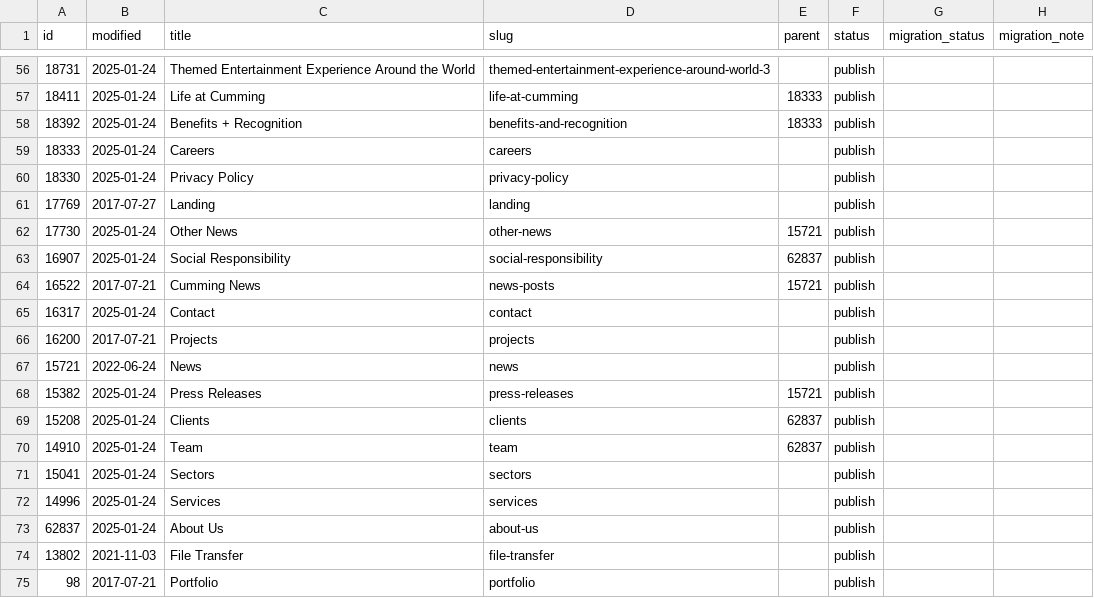
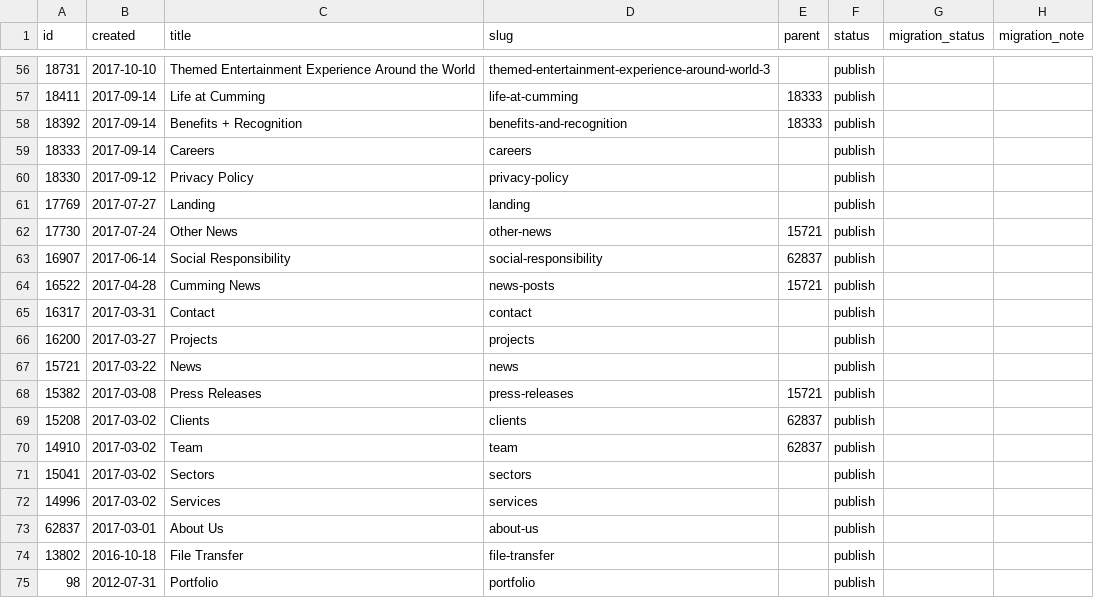
Before and after one commit to autogram-is/cg-web, a CSV file: public_html/wp-content/plugins/cg-migrate/content/pages.csv, drawn as a sheet; only a part is shown, gaps mark what is left out; the diff covers the shown part only.

```diff
--- a/public_html/wp-content/plugins/cg-migrate/content/pages.csv
+++ b/public_html/wp-content/plugins/cg-migrate/content/pages.csv
@@ -1 +1 @@
-id,modified,title,slug,parent,status,migration_status,migration_note
+id,created,title,slug,parent,status,migration_status,migration_note
@@ -56,20 +56,20 @@ id,modified,title,slug,parent,status,migration_status,migration_note
-18731,2025-01-24,"Themed Entertainment Experience Around the World",themed-entertainment-experience-around-world-3,,publish,,
-18411,2025-01-24,"Life at Cumming",life-at-cumming,18333,publish,,
-18392,2025-01-24,"Benefits + Recognition",benefits-and-recognition,18333,publish,,
-18333,2025-01-24,Careers,careers,,publish,,
-18330,2025-01-24,"Privacy Policy",privacy-policy,,publish,,
+18731,2017-10-10,"Themed Entertainment Experience Around the World",themed-entertainment-experience-around-world-3,,publish,,
+18411,2017-09-14,"Life at Cumming",life-at-cumming,18333,publish,,
+18392,2017-09-14,"Benefits + Recognition",benefits-and-recognition,18333,publish,,
+18333,2017-09-14,Careers,careers,,publish,,
+18330,2017-09-12,"Privacy Policy",privacy-policy,,publish,,
 17769,2017-07-27,Landing,landing,,publish,,
-17730,2025-01-24,"Other News",other-news,15721,publish,,
-16907,2025-01-24,"Social Responsibility",social-responsibility,62837,publish,,
-16522,2017-07-21,"Cumming News",news-posts,15721,publish,,
-16317,2025-01-24,Contact,contact,,publish,,
-16200,2017-07-21,Projects,projects,,publish,,
-15721,2022-06-24,News,news,,publish,,
-15382,2025-01-24,"Press Releases",press-releases,15721,publish,,
-15208,2025-01-24,Clients,clients,62837,publish,,
-14910,2025-01-24,Team,team,62837,publish,,
-15041,2025-01-24,Sectors,sectors,,publish,,
-14996,2025-01-24,Services,services,,publish,,
-62837,2025-01-24,"About Us",about-us,,publish,,
-13802,2021-11-03,"File Transfer",file-transfer,,publish,,
-98,2017-07-21,Portfolio,portfolio,,publish,,
+17730,2017-07-24,"Other News",other-news,15721,publish,,
+16907,2017-06-14,"Social Responsibility",social-responsibility,62837,publish,,
+16522,2017-04-28,"Cumming News",news-posts,15721,publish,,
+16317,2017-03-31,Contact,contact,,publish,,
+16200,2017-03-27,Projects,projects,,publish,,
+15721,2017-03-22,News,news,,publish,,
+15382,2017-03-08,"Press Releases",press-releases,15721,publish,,
+15208,2017-03-02,Clients,clients,62837,publish,,
+14910,2017-03-02,Team,team,62837,publish,,
+15041,2017-03-02,Sectors,sectors,,publish,,
+14996,2017-03-02,Services,services,,publish,,
+62837,2017-03-01,"About Us",about-us,,publish,,
+13802,2016-10-18,"File Transfer",file-transfer,,publish,,
+98,2012-07-31,Portfolio,portfolio,,publish,,
```
Also changed, not shown: 50 edited cells elsewhere in this file.
